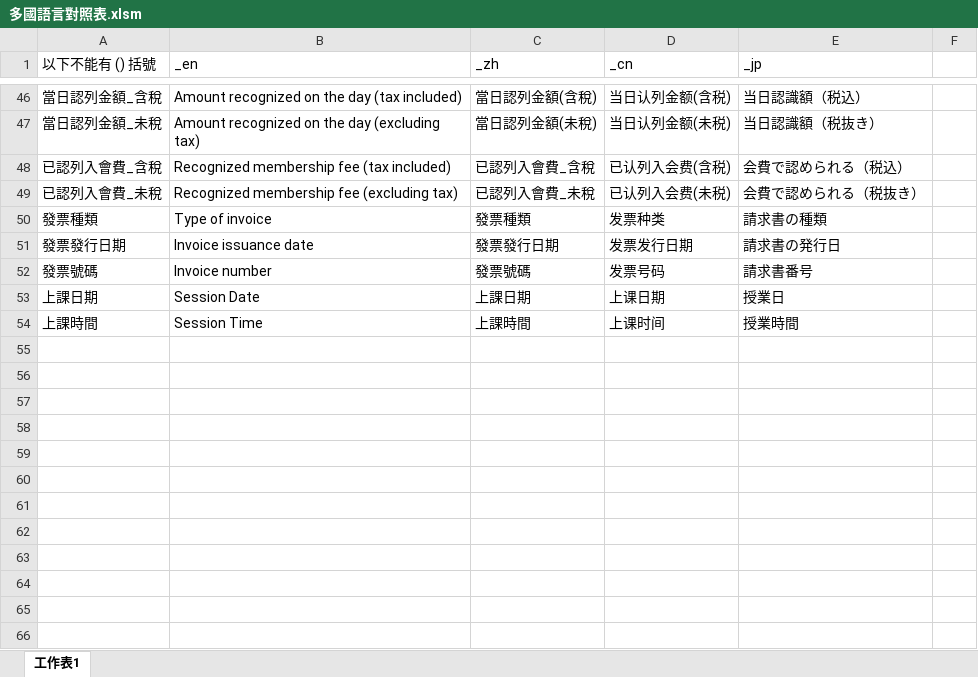
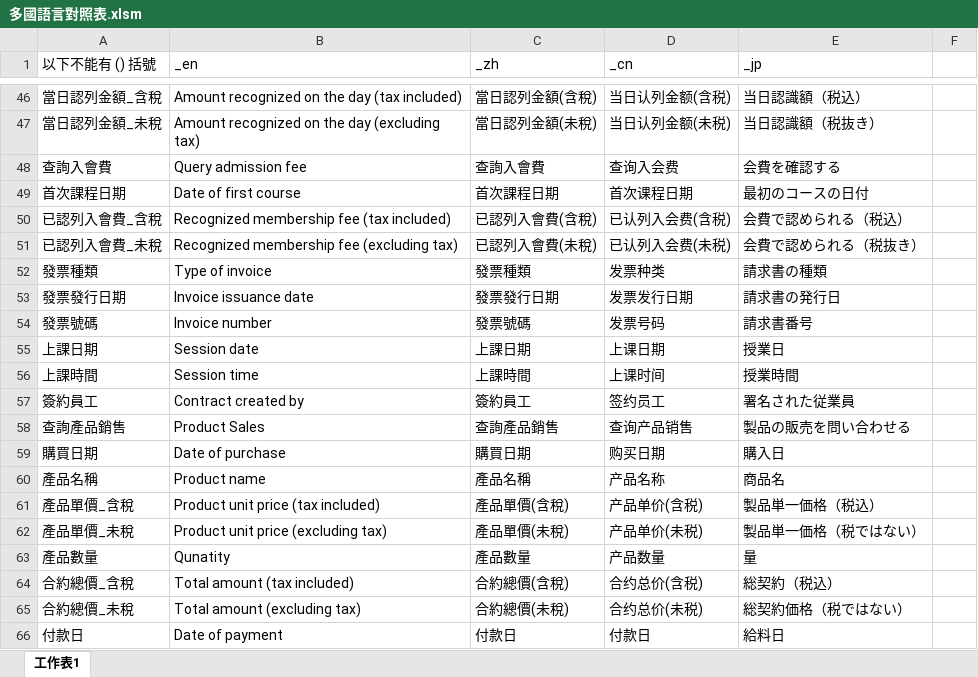
Before and after one commit to rizap-crm/web-tools, an Excel workbook: 多國語言對照表.xlsm, sheet 工作表1, drawn as a sheet; only a part is shown, gaps mark what is left out; values as stored, in another font and other column widths than the file's, no borders; charts and pictures not drawn; addresses are those after the commit; the diff covers the shown part only; the diff names each change by its address in the sheet, - before the commit and + after, or states it on an @@ line.

```diff
--- a/多國語言對照表.xlsm (sheet 工作表1)
+++ b/多國語言對照表.xlsm (sheet 工作表1)
+row 48: 查詢入會費 | Query admission fee | 查詢入會費 | 查询入会费 | 会費を確認する
+row 49: 首次課程日期 | Date of first course | 首次課程日期 | 首次课程日期 | 最初のコースの日付
-C50 (_zh): 已認列入會費_含稅
+C50 (_zh): 已認列入會費(含稅)
-C51 (_zh): 已認列入會費_未稅
+C51 (_zh): 已認列入會費(未稅)
-B55 (_en): Session Date
+B55 (_en): Session date
-B56 (_en): Session Time
+B56 (_en): Session time
+row 57: 簽約員工 | Contract created by | 簽約員工 | 签约员工 | 署名された従業員
+row 58: 查詢產品銷售 | Product Sales | 查詢產品銷售 | 查询产品销售 | 製品の販売を問い合わせる
+row 59: 購買日期 | Date of purchase | 購買日期 | 购买日期 | 購入日
+row 60: 產品名稱 | Product name | 產品名稱 | 产品名称 | 商品名
+row 61: 產品單價_含稅 | Product unit price (tax included) | 產品單價(含稅) | 产品单价(含税) | 製品単一価格（税込）
+row 62: 產品單價_未稅 | Product unit price (excluding tax) | 產品單價(未稅) | 产品单价(未税) | 製品単一価格（税ではない）
+row 63: 產品數量 | Qunatity | 產品數量 | 产品数量 | 量
+row 64: 合約總價_含稅 | Total amount (tax included) | 合約總價(含稅) | 合约总价(含税) | 総契約（税込）
+row 65: 合約總價_未稅 | Total amount (excluding tax) | 合約總價(未稅) | 合约总价(未税) | 総契約価格（税ではない）
+row 66: 付款日 | Date of payment | 付款日 | 付款日 | 給料日
```
Also changed, not shown: 35 added rows and 16 edited cells elsewhere in this sheet, charts or pictures, 3 other files.
